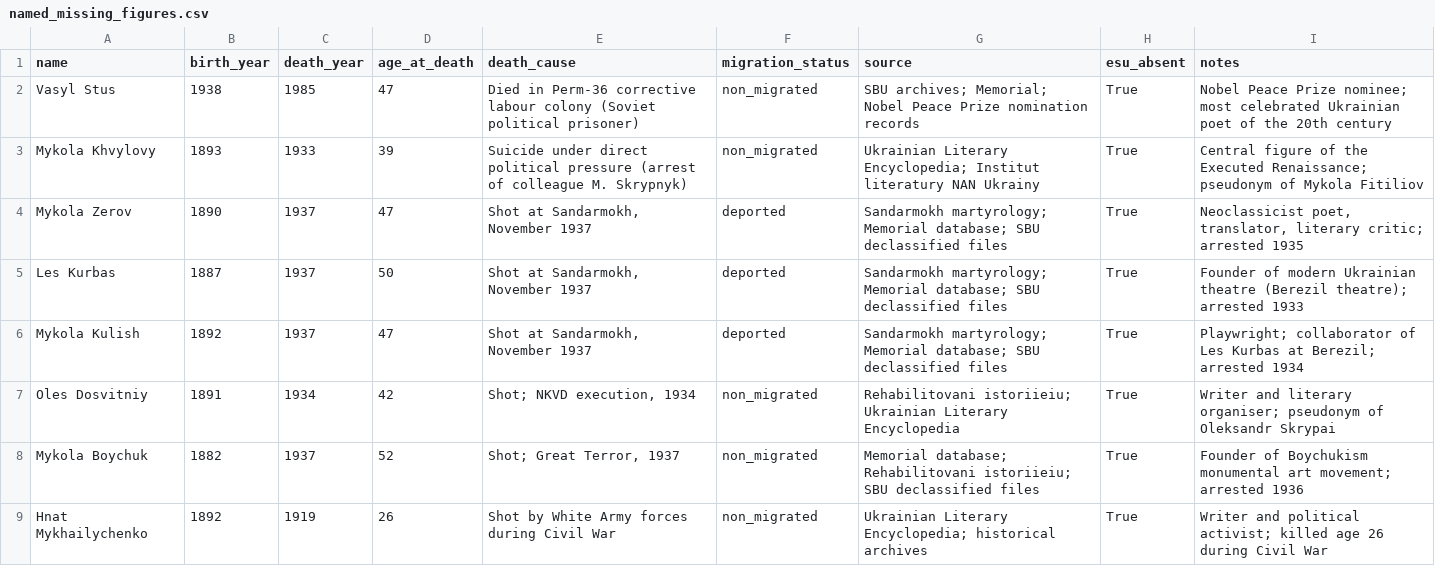
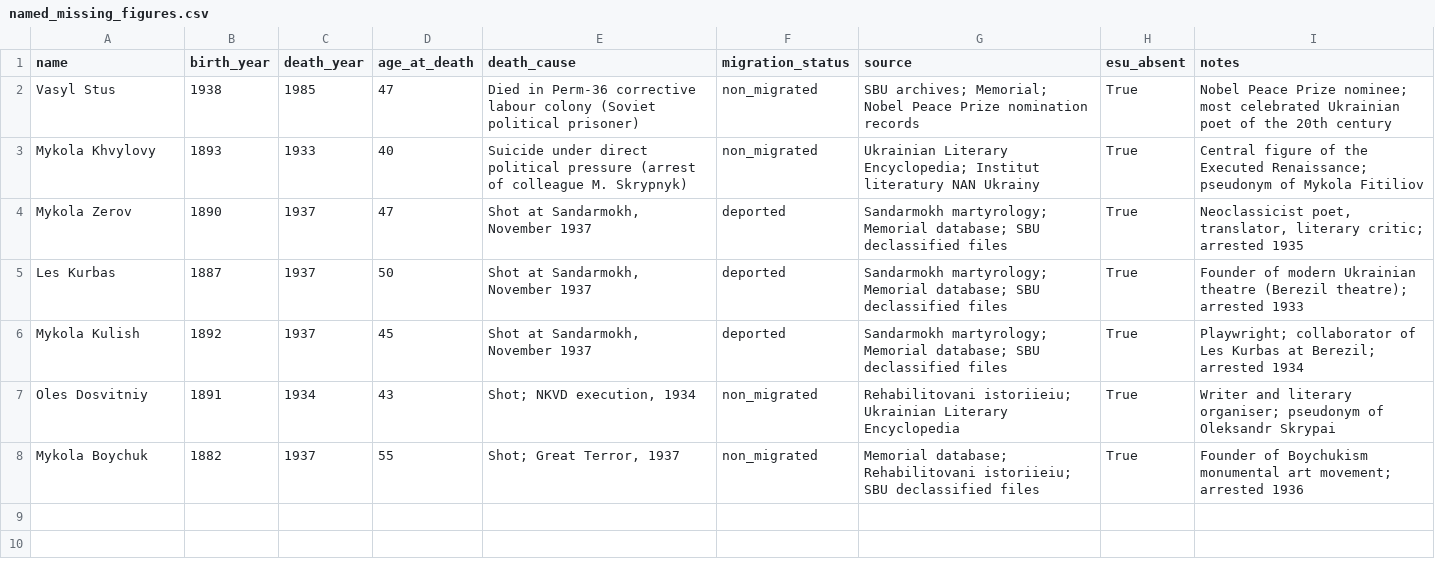
Before and after one commit to symkinmark/ukraine-creative-workers-v2, a CSV file: ukraine_v2/named_missing_figures.csv, drawn as a sheet.

```diff
--- a/ukraine_v2/named_missing_figures.csv
+++ b/ukraine_v2/named_missing_figures.csv
@@ -2,8 +2,7 @@ name,birth_year,death_year,age_at_death,death_cause,migration_status,source,esu_
 Vasyl Stus,1938,1985,47,Died in Perm-36 corrective labour colony (Soviet political prisoner),non_migrated,SBU archives; Memorial; Nobel Peace Prize nomination records,True,Nobel Peace Prize nominee; most celebrated Ukrainian poet of the 20th century
-Mykola Khvylovy,1893,1933,39,Suicide under direct political pressure (arrest of colleague M. Skrypnyk),non_migrated,Ukrainian Literary Encyclopedia; Institut literatury NAN Ukrainy,True,Central figure of the Executed Renaissance; pseudonym of Mykola Fitiliov
+Mykola Khvylovy,1893,1933,40,Suicide under direct political pressure (arrest of colleague M. Skrypnyk),non_migrated,Ukrainian Literary Encyclopedia; Institut literatury NAN Ukrainy,True,Central figure of the Executed Renaissance; pseudonym of Mykola Fitiliov
 Mykola Zerov,1890,1937,47,"Shot at Sandarmokh, November 1937",deported,Sandarmokh martyrology; Memorial database; SBU declassified files,True,"Neoclassicist poet, translator, literary critic; arrested 1935"
 Les Kurbas,1887,1937,50,"Shot at Sandarmokh, November 1937",deported,Sandarmokh martyrology; Memorial database; SBU declassified files,True,Founder of modern Ukrainian theatre (Berezil theatre); arrested 1933
-Mykola Kulish,1892,1937,47,"Shot at Sandarmokh, November 1937",deported,Sandarmokh martyrology; Memorial database; SBU declassified files,True,Playwright; collaborator of Les Kurbas at Berezil; arrested 1934
-Oles Dosvitniy,1891,1934,42,"Shot; NKVD execution, 1934",non_migrated,Rehabilitovani istoriieiu; Ukrainian Literary Encyclopedia,True,Writer and literary organiser; pseudonym of Oleksandr Skrypai
-Mykola Boychuk,1882,1937,52,"Shot; Great Terror, 1937",non_migrated,Memorial database; Rehabilitovani istoriieiu; SBU declassified files,True,Founder of Boychukism monumental art movement; arrested 1936
-Hnat Mykhailychenko,1892,1919,26,Shot by White Army forces during Civil War,non_migrated,Ukrainian Literary Encyclopedia; historical archives,True,Writer and political activist; killed age 26 during Civil War
+Mykola Kulish,1892,1937,45,"Shot at Sandarmokh, November 1937",deported,Sandarmokh martyrology; Memorial database; SBU declassified files,True,Playwright; collaborator of Les Kurbas at Berezil; arrested 1934
+Oles Dosvitniy,1891,1934,43,"Shot; NKVD execution, 1934",non_migrated,Rehabilitovani istoriieiu; Ukrainian Literary Encyclopedia,True,Writer and literary organiser; pseudonym of Oleksandr Skrypai
+Mykola Boychuk,1882,1937,55,"Shot; Great Terror, 1937",non_migrated,Memorial database; Rehabilitovani istoriieiu; SBU declassified files,True,Founder of Boychukism monumental art movement; arrested 1936
```
Also changed, not shown: 7 other files.
